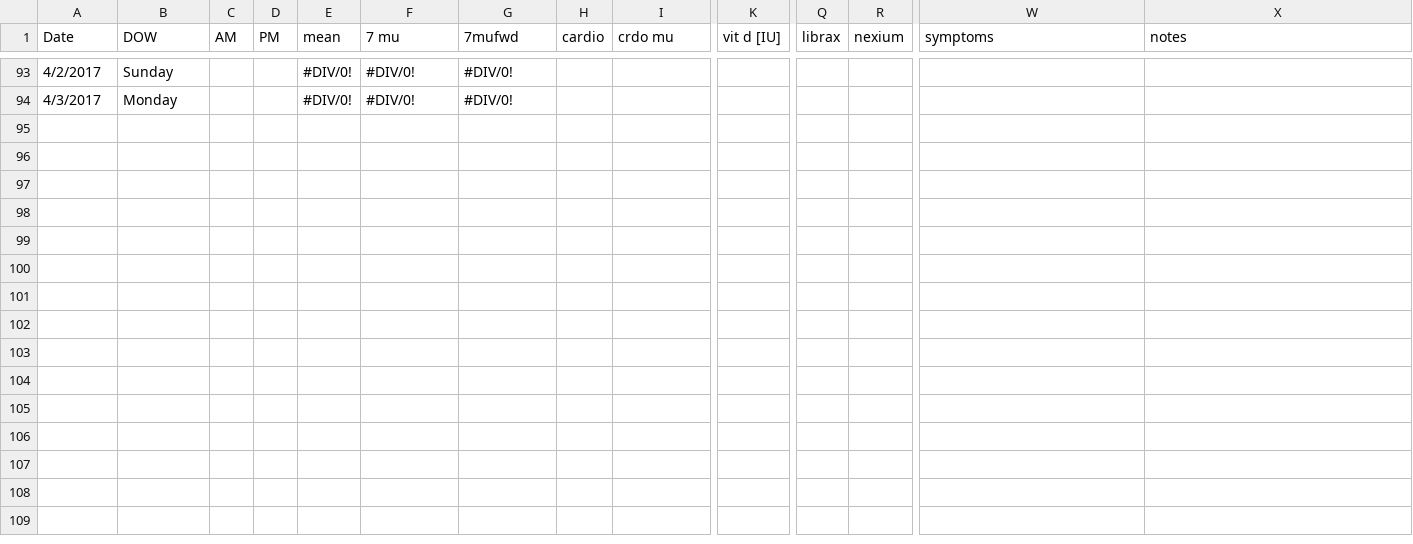
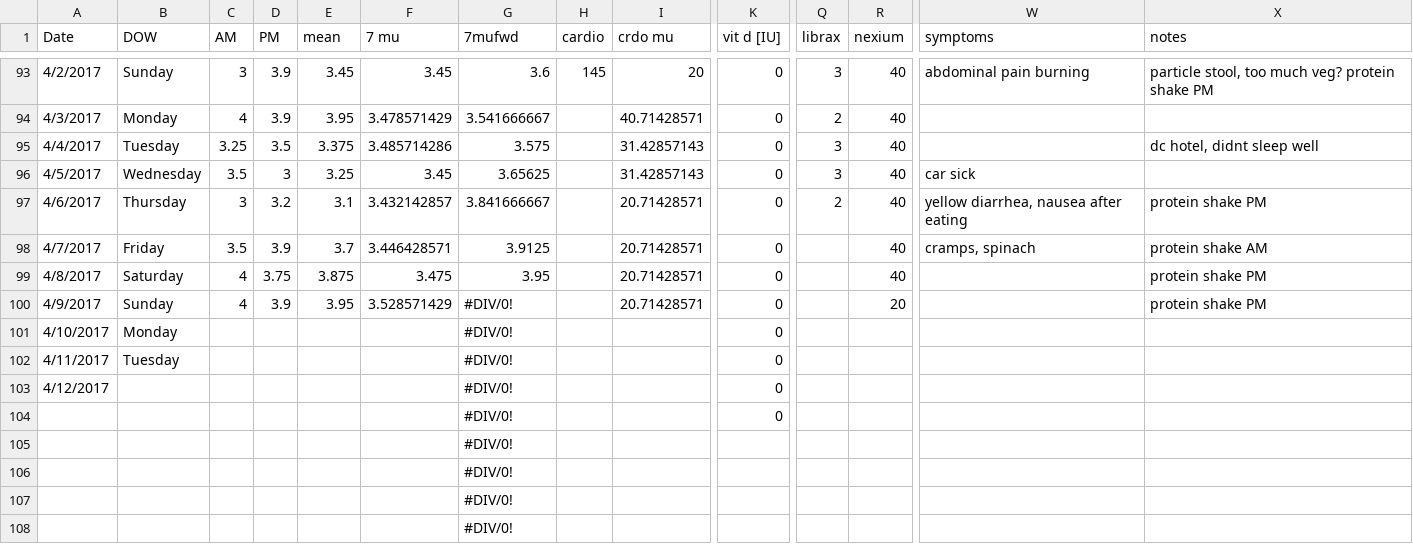
Before and after one commit to isaacgerg/health_analysis, a CSV file: data/Health Sheet 2017 - Data.csv, drawn as a sheet; only a part is shown, gaps mark what is left out; rows hold the shown columns only; the diff covers the shown part only; the diff names each change by its address in the sheet, - before the commit and + after, or states it on an @@ line.

```diff
--- a/data/Health Sheet 2017 - Data.csv
+++ b/data/Health Sheet 2017 - Data.csv
-C93 (AM): (empty)
+C93 (AM): 3
-D93:D94 (PM): (empty)
+D93:D94 (PM): 3.9
-E93 (mean): #DIV/0!
+E93 (mean): 3.45
-F93 (7 mu): #DIV/0!
+F93 (7 mu): 3.45
-G93 (7mufwd): #DIV/0!
+G93 (7mufwd): 3.6
-H93 (cardio): (empty)
+H93 (cardio): 145
-I93 (crdo mu): (empty)
+I93 (crdo mu): 20
-K93:K94 (vit d [IU]): (empty)
+K93:K94 (vit d [IU]): 0
-Q93 (librax): (empty)
+Q93 (librax): 3
-R93:R94 (nexium): (empty)
+R93:R94 (nexium): 40
-W93 (symptoms): (empty)
+W93 (symptoms): abdominal pain burning
-X93 (notes): (empty)
+X93 (notes): particle stool, too much veg? protein shake PM
-C94 (AM): (empty)
+C94 (AM): 4
-E94 (mean): #DIV/0!
+E94 (mean): 3.95
-F94 (7 mu): #DIV/0!
+F94 (7 mu): 3.478571429
-G94 (7mufwd): #DIV/0!
+G94 (7mufwd): 3.541666667
-I94 (crdo mu): (empty)
+I94 (crdo mu): 40.71428571
-Q94 (librax): (empty)
+Q94 (librax): 2
+row 95: 4/4/2017 | Tuesday | 3.25 | 3.5 | 3.375 | 3.485714286 | 3.575 |  | 31.42857143 | 0 | 3 | 40 |  | dc hotel, didnt sleep well
+row 96: 4/5/2017 | Wednesday | 3.5 | 3 | 3.25 | 3.45 | 3.65625 |  | 31.42857143 | 0 | 3 | 40 | car sick
+row 97: 4/6/2017 | Thursday | 3 | 3.2 | 3.1 | 3.432142857 | 3.841666667 |  | 20.71428571 | 0 | 2 | 40 | yellow diarrhea, nausea after eating | protein shake PM
+row 98: 4/7/2017 | Friday | 3.5 | 3.9 | 3.7 | 3.446428571 | 3.9125 |  | 20.71428571 | 0 |  | 40 | cramps, spinach | protein shake AM
+row 99: 4/8/2017 | Saturday | 4 | 3.75 | 3.875 | 3.475 | 3.95 |  | 20.71428571 | 0 |  | 40 |  | protein shake PM
+row 100: 4/9/2017 | Sunday | 4 | 3.9 | 3.95 | 3.528571429 | #DIV/0! |  | 20.71428571 | 0 |  | 20 |  | protein shake PM
+row 101: 4/10/2017 | Monday |  |  |  |  | #DIV/0! |  |  | 0
+row 102: 4/11/2017 | Tuesday |  |  |  |  | #DIV/0! |  |  | 0
+row 103: 4/12/2017 |  |  |  |  |  | #DIV/0! |  |  | 0
+row 104:  |  |  |  |  |  | #DIV/0! |  |  | 0
+row 105:  |  |  |  |  |  | #DIV/0!
+row 106:  |  |  |  |  |  | #DIV/0!
+row 107:  |  |  |  |  |  | #DIV/0!
+row 108:  |  |  |  |  |  | #DIV/0!
```
Also changed, not shown: 47 edited cells elsewhere in this file, 14 other files.
